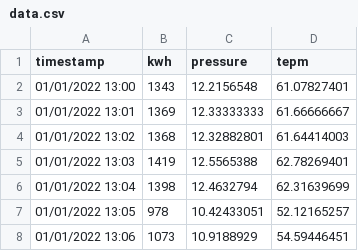
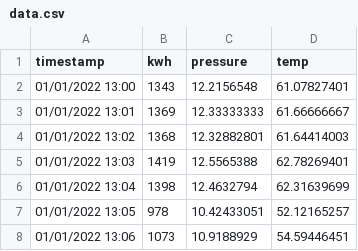
Before and after one commit to Vl4d1s/ecoplant-home-assignment, a CSV file: data/data.csv, drawn as a sheet; only a part is shown.

Commit message:
add the initial table

```diff
--- a/data/data.csv
+++ b/data/data.csv
@@ -1,2 +1,2 @@
-timestamp,kwh,pressure,tepm
+timestamp,kwh,pressure,temp
 01/01/2022 13:00,1343,12.2156548,61.07827401
```
Also changed, not shown: 10 other files.
